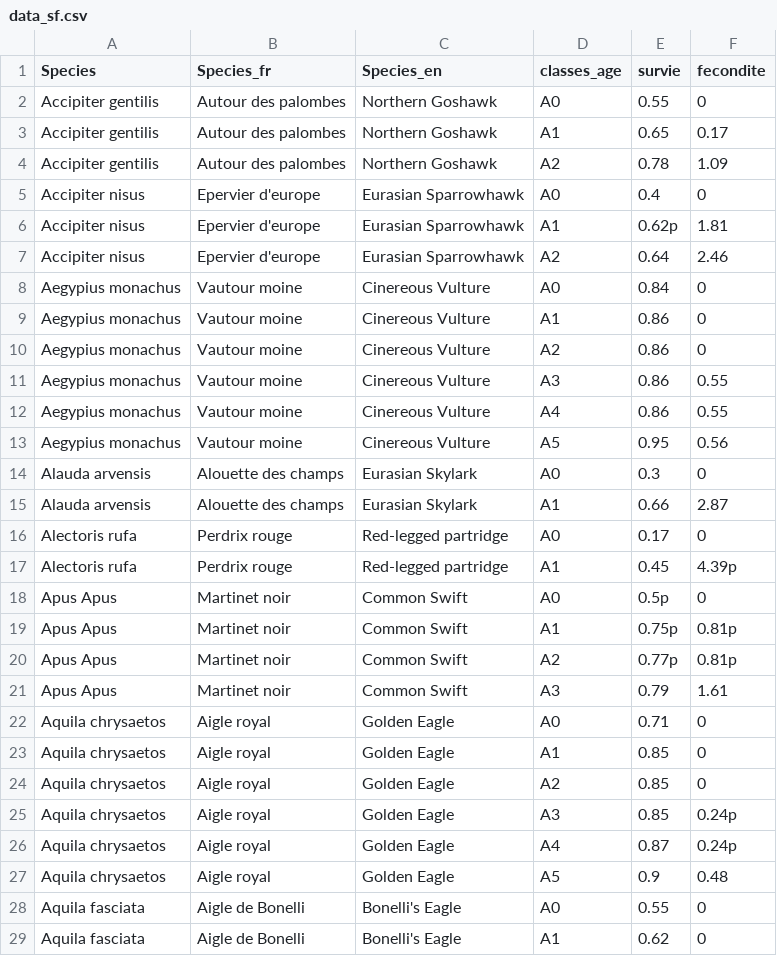
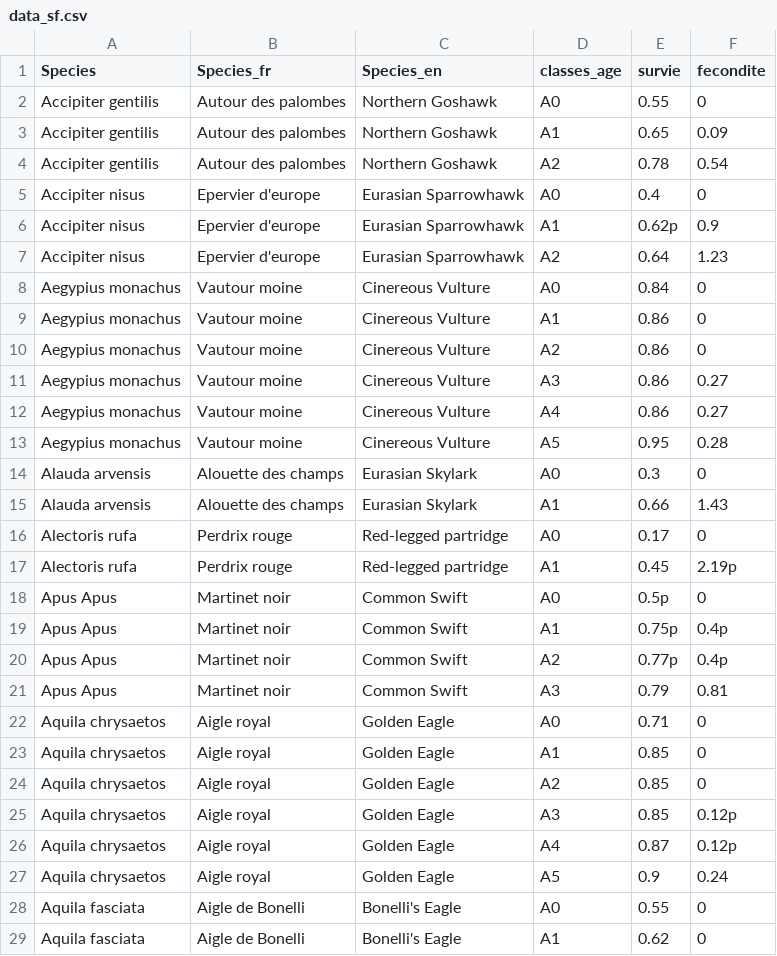
Before and after one commit to thierrychambert/eolpop, a CSV file: inst/ShinyApp/data_sf.csv, drawn as a sheet; only a part is shown; the diff covers the shown part only.

Commit message:
Modified data_sf.csv table with true fecondities (= productivities/2)

```diff
--- a/inst/ShinyApp/data_sf.csv
+++ b/inst/ShinyApp/data_sf.csv
@@ -2,7 +2,7 @@ Species;Species_fr;Species_en;classes_age;survie;fecondite
 Accipiter gentilis;Autour des palombes;Northern Goshawk;A0;0.55;0
-Accipiter gentilis;Autour des palombes;Northern Goshawk;A1;0.65;0.17
-Accipiter gentilis;Autour des palombes;Northern Goshawk;A2;0.78;1.09
+Accipiter gentilis;Autour des palombes;Northern Goshawk;A1;0.65;0.09
+Accipiter gentilis;Autour des palombes;Northern Goshawk;A2;0.78;0.54
 Accipiter nisus;Epervier d'europe ;Eurasian Sparrowhawk;A0;0.4;0
-Accipiter nisus;Epervier d'europe ;Eurasian Sparrowhawk;A1;0.62p;1.81
-Accipiter nisus;Epervier d'europe ;Eurasian Sparrowhawk;A2;0.64;2.46
+Accipiter nisus;Epervier d'europe ;Eurasian Sparrowhawk;A1;0.62p;0.9
+Accipiter nisus;Epervier d'europe ;Eurasian Sparrowhawk;A2;0.64;1.23
 Aegypius monachus;Vautour moine;Cinereous Vulture;A0;0.84;0
@@ -10,13 +10,13 @@ Aegypius monachus;Vautour moine;Cinereous Vulture;A1;0.86;0
 Aegypius monachus;Vautour moine;Cinereous Vulture;A2;0.86;0
-Aegypius monachus;Vautour moine;Cinereous Vulture;A3;0.86;0.55
-Aegypius monachus;Vautour moine;Cinereous Vulture;A4;0.86;0.55
-Aegypius monachus;Vautour moine;Cinereous Vulture;A5;0.95;0.56
+Aegypius monachus;Vautour moine;Cinereous Vulture;A3;0.86;0.27
+Aegypius monachus;Vautour moine;Cinereous Vulture;A4;0.86;0.27
+Aegypius monachus;Vautour moine;Cinereous Vulture;A5;0.95;0.28
 Alauda arvensis;Alouette des champs;Eurasian Skylark;A0;0.3;0
-Alauda arvensis;Alouette des champs;Eurasian Skylark;A1;0.66;2.87
+Alauda arvensis;Alouette des champs;Eurasian Skylark;A1;0.66;1.43
 Alectoris rufa;Perdrix rouge;Red-legged partridge;A0;0.17;0
-Alectoris rufa;Perdrix rouge;Red-legged partridge;A1;0.45;4.39p
+Alectoris rufa;Perdrix rouge;Red-legged partridge;A1;0.45;2.19p
 Apus Apus;Martinet noir;Common Swift;A0;0.5p;0
-Apus Apus;Martinet noir;Common Swift;A1;0.75p;0.81p
-Apus Apus;Martinet noir;Common Swift;A2;0.77p;0.81p
-Apus Apus;Martinet noir;Common Swift;A3;0.79;1.61
+Apus Apus;Martinet noir;Common Swift;A1;0.75p;0.4p
+Apus Apus;Martinet noir;Common Swift;A2;0.77p;0.4p
+Apus Apus;Martinet noir;Common Swift;A3;0.79;0.81
 Aquila chrysaetos;Aigle royal;Golden Eagle;A0;0.71;0
@@ -24,5 +24,5 @@ Aquila chrysaetos;Aigle royal;Golden Eagle;A1;0.85;0
 Aquila chrysaetos;Aigle royal;Golden Eagle;A2;0.85;0
-Aquila chrysaetos;Aigle royal;Golden Eagle;A3;0.85;0.24p
-Aquila chrysaetos;Aigle royal;Golden Eagle;A4;0.87;0.24p
-Aquila chrysaetos;Aigle royal;Golden Eagle;A5;0.9;0.48
+Aquila chrysaetos;Aigle royal;Golden Eagle;A3;0.85;0.12p
+Aquila chrysaetos;Aigle royal;Golden Eagle;A4;0.87;0.12p
+Aquila chrysaetos;Aigle royal;Golden Eagle;A5;0.9;0.24
 Aquila fasciata;Aigle de Bonelli;Bonelli's Eagle;A0;0.55;0
```
Also changed, not shown: 82 edited cells elsewhere in this file.
